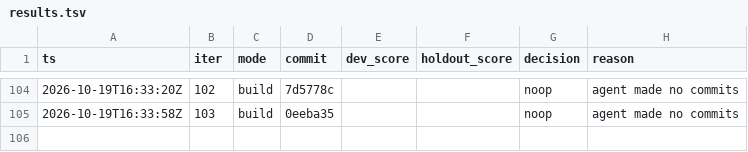
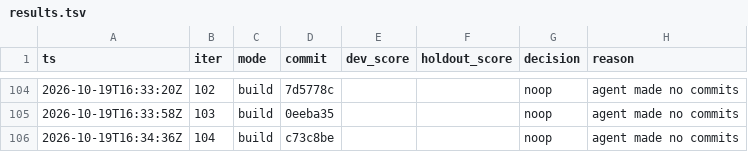
Before and after one commit to karlrobinson9014/Perturb26, a TSV file: status/results.tsv, drawn as a sheet; only a part is shown, gaps mark what is left out; the diff names each change by its address in the sheet, - before the commit and + after, or states it on an @@ line.

Commit message:
loop: iter 104 status

```diff
--- a/status/results.tsv
+++ b/status/results.tsv
+row 106: 2026-10-19T16:34:36Z | 104 | build | c73c8be |  |  | noop | agent made no commits
```
Also changed, not shown: status/iterations.tsv.
